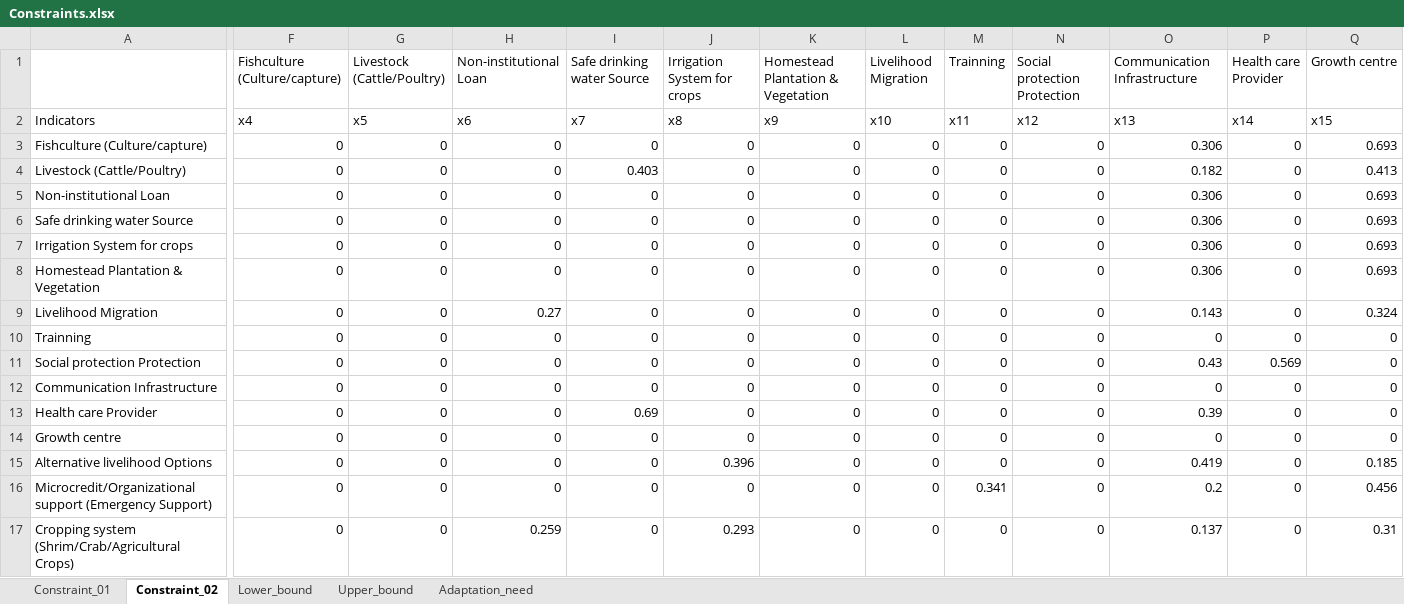
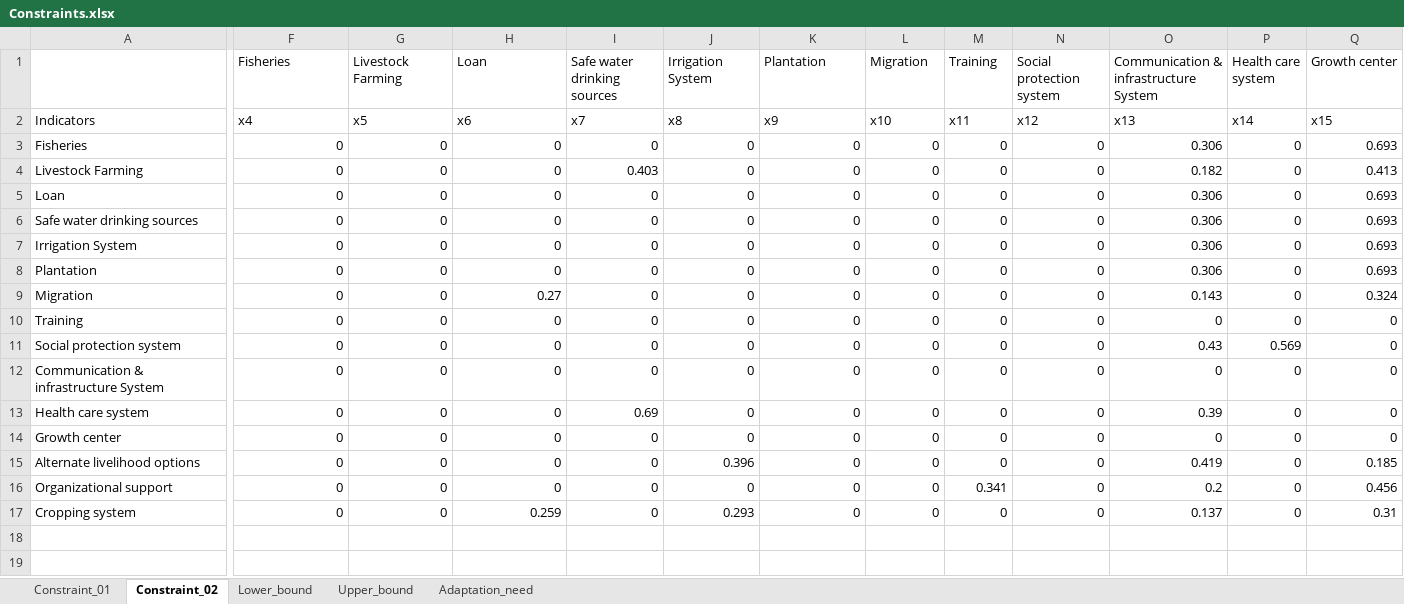
Before and after one commit to mmhs013/DAM, an Excel workbook: DAM_Database/Hazards/Salinity/Constraints.xlsx, sheet Constraint_02, drawn as a sheet; only a part is shown, gaps mark what is left out; values as stored, in another font and other column widths than the file's, no borders; the diff covers the shown part only; the diff names each change by its address in the sheet, - before the commit and + after, or states it on an @@ line.

```diff
--- a/DAM_Database/Hazards/Salinity/Constraints.xlsx (sheet Constraint_02)
+++ b/DAM_Database/Hazards/Salinity/Constraints.xlsx (sheet Constraint_02)
-F1: Fishculture (Culture/capture)
+F1: Fisheries
-G1: Livestock (Cattle/Poultry)
+G1: Livestock Farming
-H1: Non-institutional Loan
+H1: Loan
-I1: Safe drinking water Source
+I1: Safe water drinking sources
-J1: Irrigation System for crops
+J1: Irrigation System
-K1: Homestead Plantation & Vegetation
+K1: Plantation
-L1: Livelihood Migration
+L1: Migration
-M1: Trainning
+M1: Training
-N1: Social protection Protection
+N1: Social protection system
-O1: Communication Infrastructure
+O1: Communication & infrastructure System
-P1: Health care Provider
+P1: Health care system
-Q1: Growth centre
+Q1: Growth center
-A3: Fishculture (Culture/capture)
+A3: Fisheries
-A4: Livestock (Cattle/Poultry)
+A4: Livestock Farming
-A5: Non-institutional Loan
+A5: Loan
-A6: Safe drinking water Source
+A6: Safe water drinking sources
-A7: Irrigation System for crops
+A7: Irrigation System
-A8: Homestead Plantation & Vegetation
+A8: Plantation
-A9: Livelihood Migration
+A9: Migration
-A10: Trainning
+A10: Training
-A11: Social protection Protection
+A11: Social protection system
-A12: Communication Infrastructure
+A12: Communication & infrastructure System
-A13: Health care Provider
+A13: Health care system
-A14: Growth centre
+A14: Growth center
-A15: Alternative livelihood Options
+A15: Alternate livelihood options
-A16: Microcredit/Organizational support (Emergency Support)
+A16: Organizational support
-A17: Cropping system (Shrim/Crab/Agricultural Crops)
+A17: Cropping system
```
Also changed, not shown: 3 edited cells elsewhere in this sheet, sheet Lower_bound, sheet Adaptation_need, sheet Constraint_01, sheet Upper_bound, DAM_Database/For_Risk.xlsx, DAM_Database/Hazards/Salinity/Actual_Adaptation.xlsx, 4 other files.
